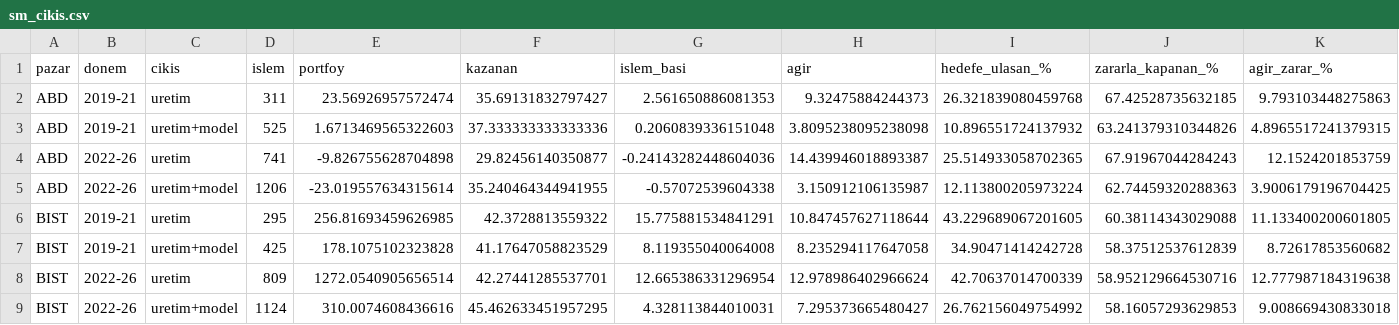
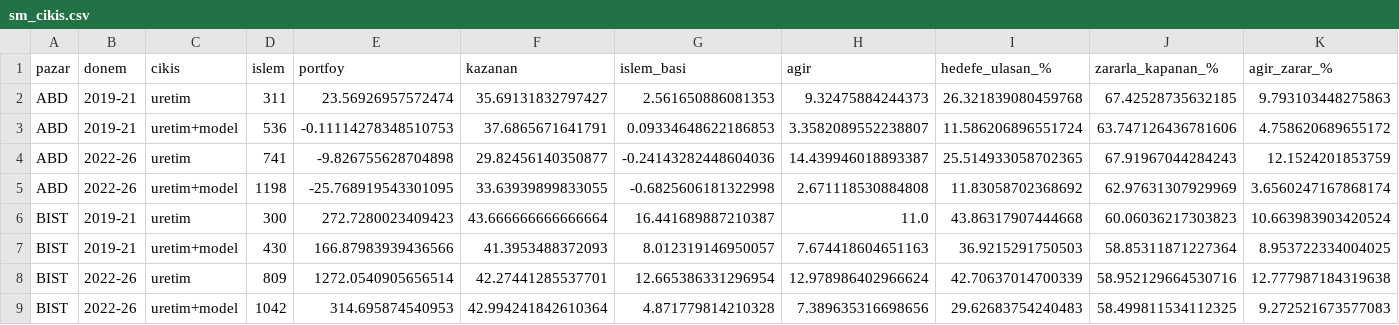
Before and after one commit to Cemalcelebi/col_yolu, a CSV file: arastirma_cikti/sessiz_ml/sm_cikis.csv, drawn as a sheet; only a part is shown; removed rows and columns are numbered as before the commit, all else as after; rows hold the shown columns only; the diff names each change by its address in the sheet, - before the commit and + after, or states it on an @@ line.

```diff
--- a/arastirma_cikti/sessiz_ml/sm_cikis.csv
+++ b/arastirma_cikti/sessiz_ml/sm_cikis.csv
-row 3: ABD | 2019-21 | uretim+model | 525 | 1.6713469565322603 | 37.333333333333336 | 0.2060839336151048 | 3.8095238095238098 | 10.896551724137932 | 63.241379310344826 | 4.8965517241379315
+row 3: ABD | 2019-21 | uretim+model | 536 | -0.11114278348510753 | 37.6865671641791 | 0.09334648622186853 | 3.3582089552238807 | 11.586206896551724 | 63.747126436781606 | 4.758620689655172
-row 5: ABD | 2022-26 | uretim+model | 1206 | -23.019557634315614 | 35.240464344941955 | -0.57072539604338 | 3.150912106135987 | 12.113800205973224 | 62.74459320288363 | 3.9006179196704425
-row 6: BIST | 2019-21 | uretim | 295 | 256.81693459626985 | 42.3728813559322 | 15.775881534841291 | 10.847457627118644 | 43.229689067201605 | 60.38114343029088 | 11.133400200601805
-row 7: BIST | 2019-21 | uretim+model | 425 | 178.1075102323828 | 41.17647058823529 | 8.119355040064008 | 8.235294117647058 | 34.90471414242728 | 58.37512537612839 | 8.72617853560682
+row 5: ABD | 2022-26 | uretim+model | 1198 | -25.768919543301095 | 33.63939899833055 | -0.6825606181322998 | 2.671118530884808 | 11.83058702368692 | 62.97631307929969 | 3.6560247167868174
+row 6: BIST | 2019-21 | uretim | 300 | 272.7280023409423 | 43.666666666666664 | 16.441689887210387 | 11.0 | 43.86317907444668 | 60.06036217303823 | 10.663983903420524
+row 7: BIST | 2019-21 | uretim+model | 430 | 166.87983939436566 | 41.3953488372093 | 8.012319146950057 | 7.674418604651163 | 36.9215291750503 | 58.85311871227364 | 8.953722334004025
-row 9: BIST | 2022-26 | uretim+model | 1124 | 310.0074608436616 | 45.462633451957295 | 4.328113844010031 | 7.295373665480427 | 26.762156049754992 | 58.16057293629853 | 9.008669430833018
+row 9: BIST | 2022-26 | uretim+model | 1042 | 314.695874540953 | 42.994241842610364 | 4.871779814210328 | 7.389635316698656 | 29.62683754240483 | 58.499811534112325 | 9.272521673577083
```
Also changed, not shown: arastirma_cikti/fon_izi/fon_gosterge_evren.csv, arastirma_cikti/fon_izi/fon_gosterge_iz.csv, 37 other files.
